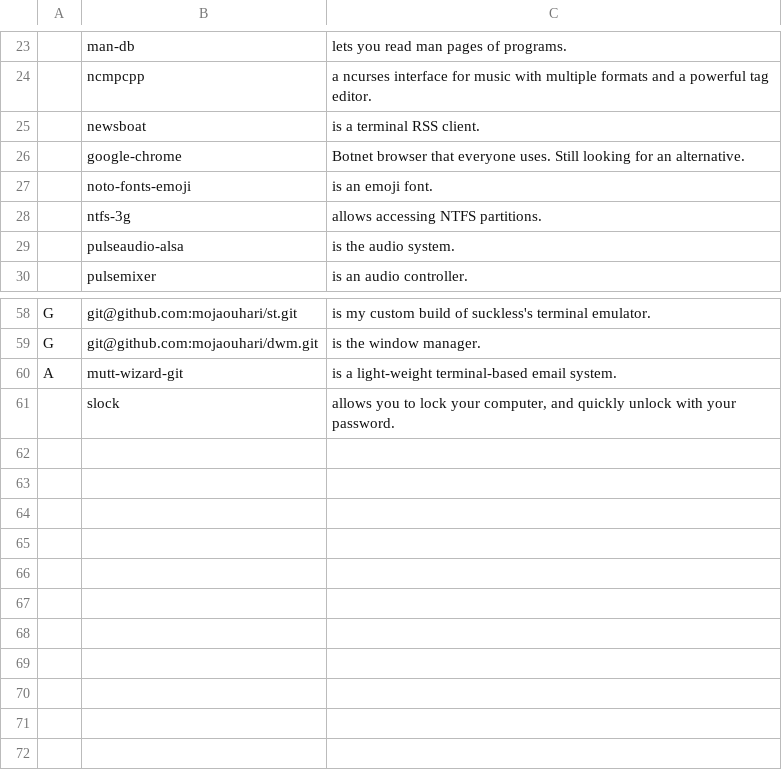
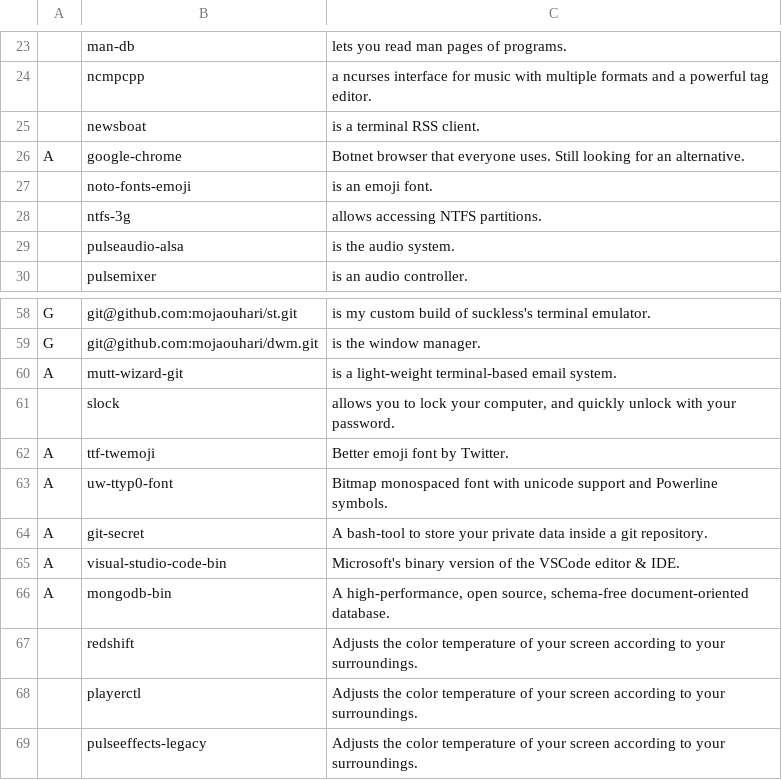
Before and after one commit to mhmdjaouhari/dotfiles, a CSV file: .local/progs.csv, drawn as a sheet; only a part is shown, gaps mark what is left out; the diff names each change by its address in the sheet, - before the commit and + after, or states it on an @@ line.

Commit message:
Edit progs.csv - Add programs I always use & some fonts - Fix chrome

```diff
--- a/.local/progs.csv
+++ b/.local/progs.csv
-A26: (empty)
+A26: A
+row 62: A | ttf-twemoji | Better emoji font by Twitter.
+row 63: A | uw-ttyp0-font | Bitmap monospaced font with unicode support and Powerline symbols.
+row 64: A | git-secret | A bash-tool to store your private data inside a git repository.
+row 65: A | visual-studio-code-bin | Microsoft's binary version of the VSCode editor & IDE.
+row 66: A | mongodb-bin | A high-performance, open source, schema-free document-oriented database.
+row 67:  | redshift | Adjusts the color temperature of your screen according to your surroundings.
+row 68:  | playerctl | Adjusts the color temperature of your screen according to your surroundings.
+row 69:  | pulseeffects-legacy | Adjusts the color temperature of your screen according to your surroundings.
```
